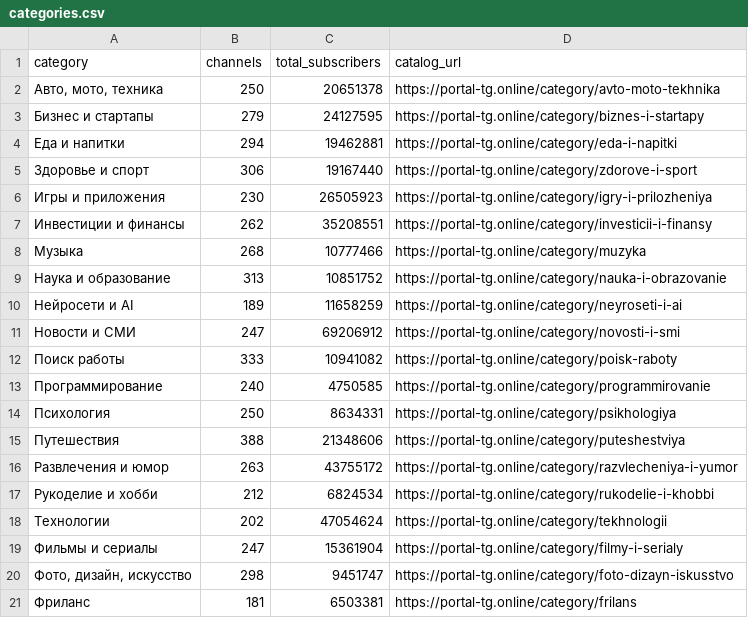
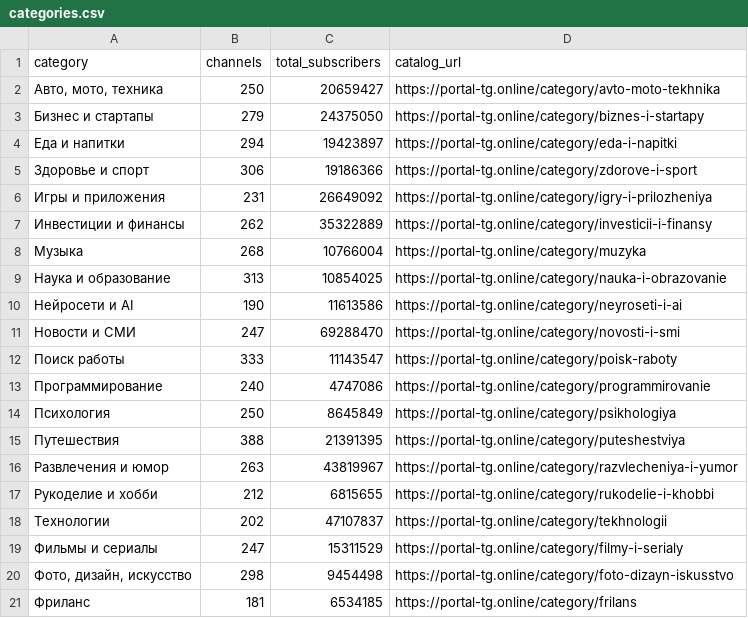
Before and after one commit to anton19950329-hash/telegram-channels-dataset, a CSV file: categories.csv, drawn as a sheet.

```diff
--- a/categories.csv
+++ b/categories.csv
@@ -1,21 +1,21 @@
 category,channels,total_subscribers,catalog_url
-"Авто, мото, техника",250,20651378,https://portal-tg.online/category/avto-moto-tekhnika
-Бизнес и стартапы,279,24127595,https://portal-tg.online/category/biznes-i-startapy
-Еда и напитки,294,19462881,https://portal-tg.online/category/eda-i-napitki
-Здоровье и спорт,306,19167440,https://portal-tg.online/category/zdorove-i-sport
-Игры и приложения,230,26505923,https://portal-tg.online/category/igry-i-prilozheniya
-Инвестиции и финансы,262,35208551,https://portal-tg.online/category/investicii-i-finansy
-Музыка,268,10777466,https://portal-tg.online/category/muzyka
-Наука и образование,313,10851752,https://portal-tg.online/category/nauka-i-obrazovanie
-Нейросети и AI,189,11658259,https://portal-tg.online/category/neyroseti-i-ai
-Новости и СМИ,247,69206912,https://portal-tg.online/category/novosti-i-smi
-Поиск работы,333,10941082,https://portal-tg.online/category/poisk-raboty
-Программирование,240,4750585,https://portal-tg.online/category/programmirovanie
-Психология,250,8634331,https://portal-tg.online/category/psikhologiya
-Путешествия,388,21348606,https://portal-tg.online/category/puteshestviya
-Развлечения и юмор,263,43755172,https://portal-tg.online/category/razvlecheniya-i-yumor
-Рукоделие и хобби,212,6824534,https://portal-tg.online/category/rukodelie-i-khobbi
-Технологии,202,47054624,https://portal-tg.online/category/tekhnologii
-Фильмы и сериалы,247,15361904,https://portal-tg.online/category/filmy-i-serialy
-"Фото, дизайн, искусство",298,9451747,https://portal-tg.online/category/foto-dizayn-iskusstvo
-Фриланс,181,6503381,https://portal-tg.online/category/frilans
+"Авто, мото, техника",250,20659427,https://portal-tg.online/category/avto-moto-tekhnika
+Бизнес и стартапы,279,24375050,https://portal-tg.online/category/biznes-i-startapy
+Еда и напитки,294,19423897,https://portal-tg.online/category/eda-i-napitki
+Здоровье и спорт,306,19186366,https://portal-tg.online/category/zdorove-i-sport
+Игры и приложения,231,26649092,https://portal-tg.online/category/igry-i-prilozheniya
+Инвестиции и финансы,262,35322889,https://portal-tg.online/category/investicii-i-finansy
+Музыка,268,10766004,https://portal-tg.online/category/muzyka
+Наука и образование,313,10854025,https://portal-tg.online/category/nauka-i-obrazovanie
+Нейросети и AI,190,11613586,https://portal-tg.online/category/neyroseti-i-ai
+Новости и СМИ,247,69288470,https://portal-tg.online/category/novosti-i-smi
+Поиск работы,333,11143547,https://portal-tg.online/category/poisk-raboty
+Программирование,240,4747086,https://portal-tg.online/category/programmirovanie
+Психология,250,8645849,https://portal-tg.online/category/psikhologiya
+Путешествия,388,21391395,https://portal-tg.online/category/puteshestviya
+Развлечения и юмор,263,43819967,https://portal-tg.online/category/razvlecheniya-i-yumor
+Рукоделие и хобби,212,6815655,https://portal-tg.online/category/rukodelie-i-khobbi
+Технологии,202,47107837,https://portal-tg.online/category/tekhnologii
+Фильмы и сериалы,247,15311529,https://portal-tg.online/category/filmy-i-serialy
+"Фото, дизайн, искусство",298,9454498,https://portal-tg.online/category/foto-dizayn-iskusstvo
+Фриланс,181,6534185,https://portal-tg.online/category/frilans
```
Also changed, not shown: channels.csv, 2 other files.
